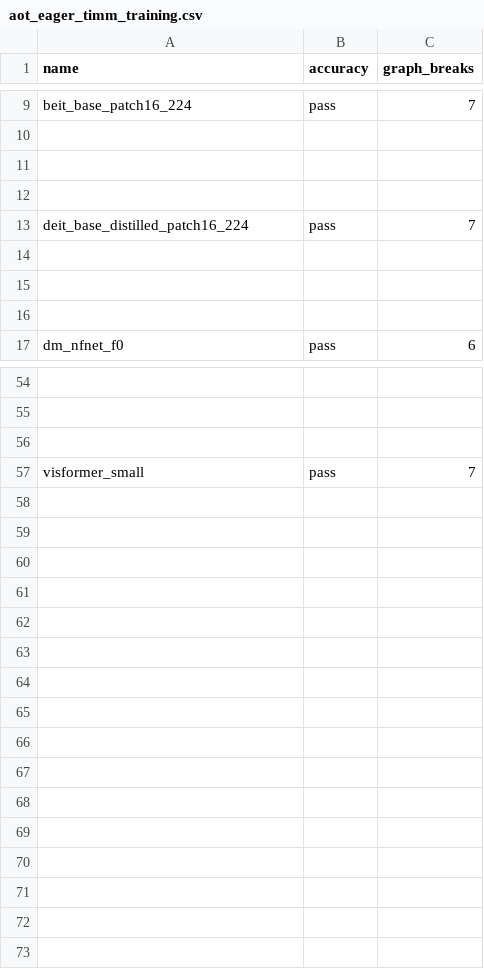
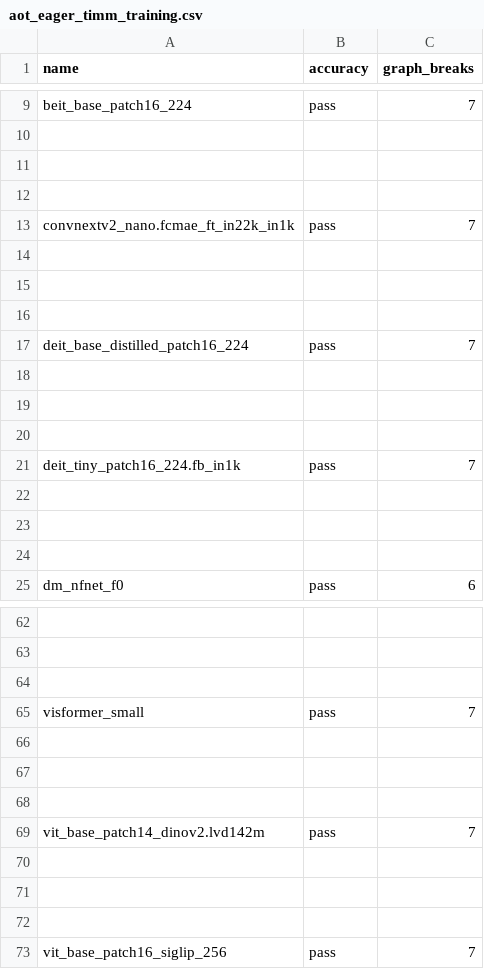
Before and after one commit to hoashatester/pytorch, a CSV file: benchmarks/dynamo/ci_expected_accuracy/aot_eager_timm_training.csv, drawn as a sheet; only a part is shown, gaps mark what is left out; the diff names each change by its address in the sheet, - before the commit and + after, or states it on an @@ line.

```diff
--- a/benchmarks/dynamo/ci_expected_accuracy/aot_eager_timm_training.csv
+++ b/benchmarks/dynamo/ci_expected_accuracy/aot_eager_timm_training.csv
+row 13: convnextv2_nano.fcmae_ft_in22k_in1k | pass | 7
+row 14: (empty)
+row 15: (empty)
+row 16: (empty)
+row 18: (empty)
+row 19: (empty)
+row 20: (empty)
+row 21: deit_tiny_patch16_224.fb_in1k | pass | 7
+row 66: (empty)
+row 67: (empty)
+row 68: (empty)
+row 69: vit_base_patch14_dinov2.lvd142m | pass | 7
+row 70: (empty)
+row 71: (empty)
+row 72: (empty)
+row 73: vit_base_patch16_siglip_256 | pass | 7
```
Also changed, not shown: benchmarks/dynamo/ci_expected_accuracy/aot_eager_timm_inference.csv, benchmarks/dynamo/ci_expected_accuracy/aot_inductor_timm_inference.csv, 17 other files.
